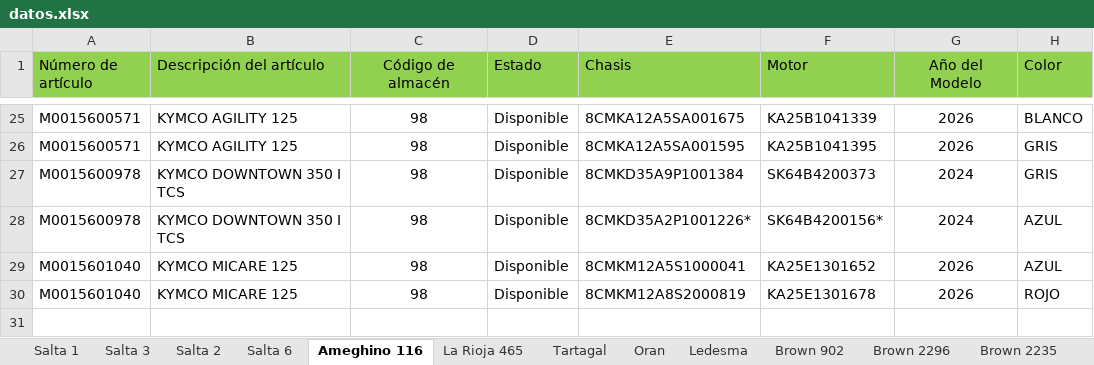
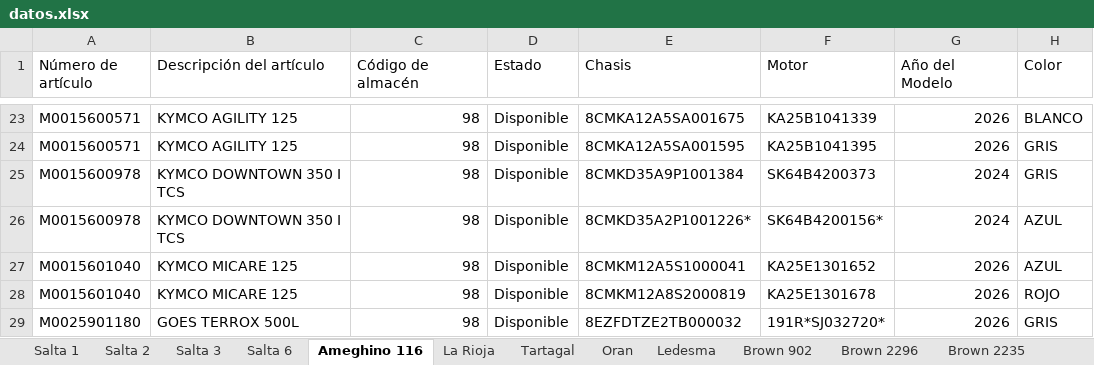
Before and after one commit to yuhmaksuc095-beep/logistica-jujuy, an Excel workbook: datos.xlsx, sheet Ameghino 116, drawn as a sheet; only a part is shown, gaps mark what is left out; values as stored, in another font and other column widths than the file's, no borders; addresses are those after the commit; the diff covers the shown part only; the diff names each change by its address in the sheet, - before the commit and + after, or states it on an @@ line.

```diff
--- a/datos.xlsx (sheet Ameghino 116)
+++ b/datos.xlsx (sheet Ameghino 116)
-sheet tab: La Rioja 465
+sheet tab: La Rioja
@@ sheet tab order changed: Salta 1 | Salta 2 | Salta 3 | Salta 6 | Ameghino 116 | La Rioja | Tartagal | Oran | Ledesma | Brown 902 | Brown 2296 | Brown 2235 @@
-A1:H1 fill: #92D050
+A1:H1 fill: none
-C1 alignment: center
+C1 alignment: left
-G1 alignment: center
+G1 alignment: left
-C23:C28 alignment: center
+C23:C28 alignment: right
-G23:G28 alignment: center
+G23:G28 alignment: right
@@ row 2 moved to row 29: M0025901180 @@
```
Also changed, not shown: 1 removed row, 12 moved rows and cell formats elsewhere in this sheet, sheet Cochuchal, sheet Brown 2296, sheet Tartagal, sheet Oran, sheet Brown 902, sheet Brown 2235, 6 more sheets, other sheet tabs.
